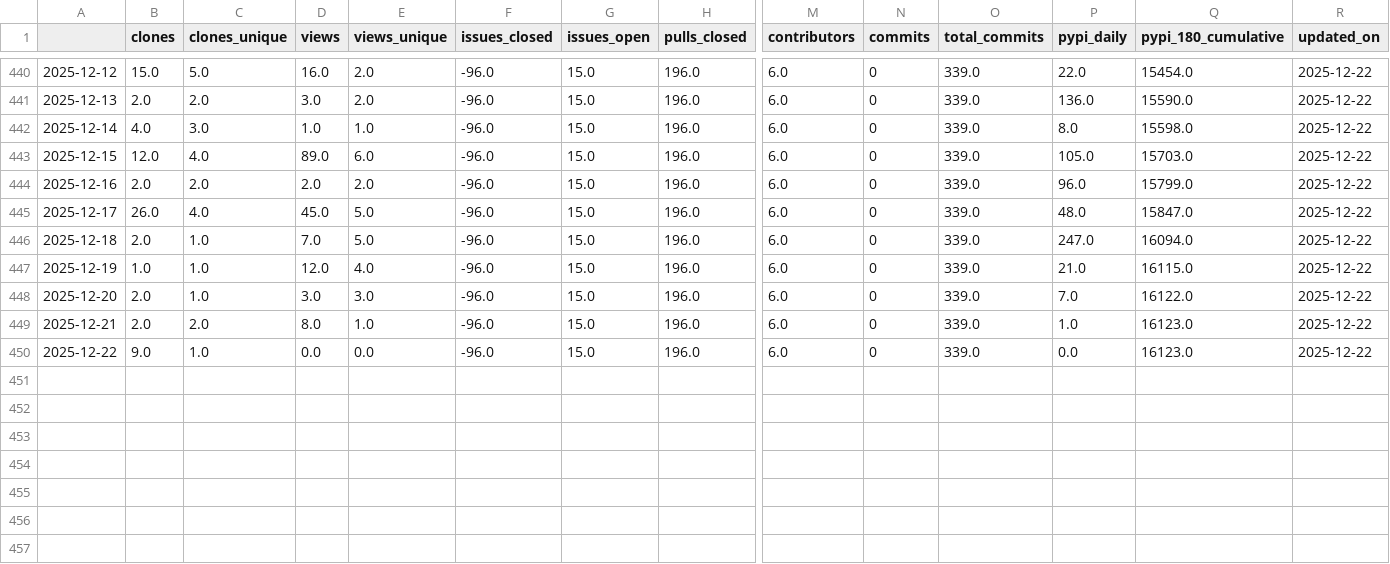
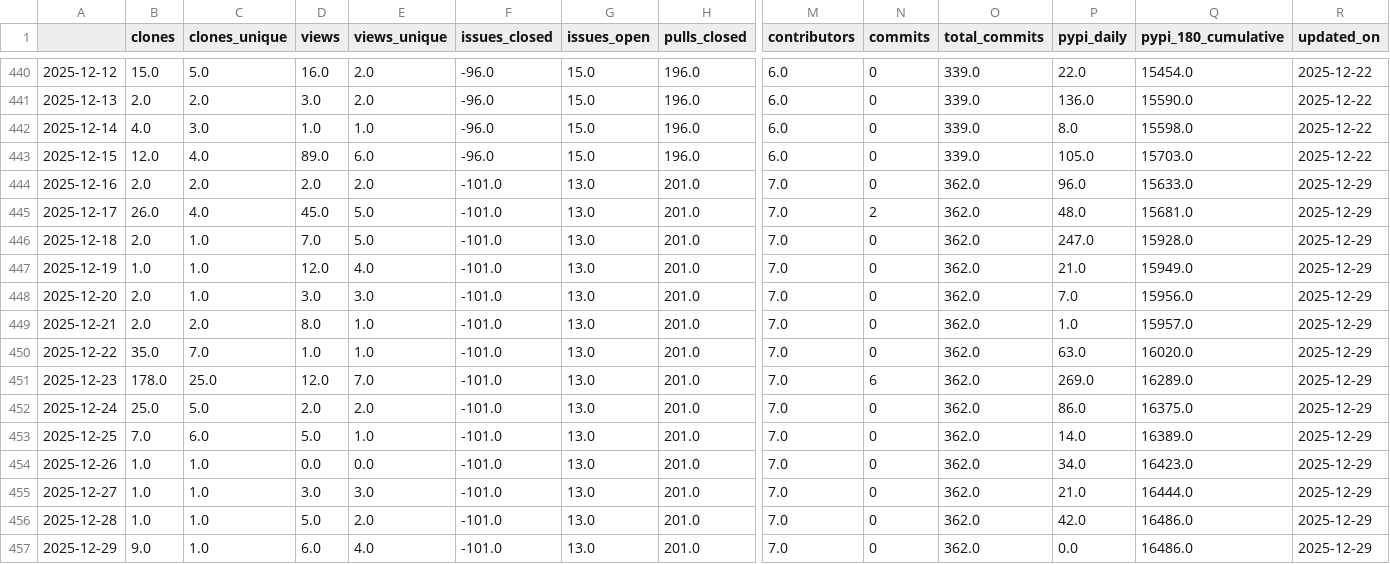
Before and after one commit to RHammond2/osos, a CSV file: data/wombat.csv, drawn as a sheet; only a part is shown, gaps mark what is left out; rows hold the shown columns only; the diff names each change by its address in the sheet, - before the commit and + after, or states it on an @@ line.

Commit message:
update osos data and plots

```diff
--- a/data/wombat.csv
+++ b/data/wombat.csv
-F444:F450 (issues_closed): -96.0
+F444:F450 (issues_closed): -101.0
-G444:G450 (issues_open): 15.0
+G444:G450 (issues_open): 13.0
-H444:H450 (pulls_closed): 196.0
+H444:H450 (pulls_closed): 201.0
-M444:M450 (contributors): 6.0
+M444:M450 (contributors): 7.0
-O444:O450 (total_commits): 339.0
+O444:O450 (total_commits): 362.0
-Q444 (pypi_180_cumulative): 15799.0
+Q444 (pypi_180_cumulative): 15633.0
-R444:R450 (updated_on): 2025-12-22
+R444:R450 (updated_on): 2025-12-29
-N445 (commits): 0
+N445 (commits): 2
-Q445 (pypi_180_cumulative): 15847.0
+Q445 (pypi_180_cumulative): 15681.0
-Q446 (pypi_180_cumulative): 16094.0
+Q446 (pypi_180_cumulative): 15928.0
-Q447 (pypi_180_cumulative): 16115.0
+Q447 (pypi_180_cumulative): 15949.0
-Q448 (pypi_180_cumulative): 16122.0
+Q448 (pypi_180_cumulative): 15956.0
-Q449 (pypi_180_cumulative): 16123.0
+Q449 (pypi_180_cumulative): 15957.0
-B450 (clones): 9.0
+B450 (clones): 35.0
-C450 (clones_unique): 1.0
+C450 (clones_unique): 7.0
-D450 (views): 0.0
+D450 (views): 1.0
-E450 (views_unique): 0.0
+E450 (views_unique): 1.0
-P450 (pypi_daily): 0.0
+P450 (pypi_daily): 63.0
-Q450 (pypi_180_cumulative): 16123.0
+Q450 (pypi_180_cumulative): 16020.0
+row 451: 2025-12-23 | 178.0 | 25.0 | 12.0 | 7.0 | -101.0 | 13.0 | 201.0 | 7.0 | 6 | 362.0 | 269.0 | 16289.0 | 2025-12-29
+row 452: 2025-12-24 | 25.0 | 5.0 | 2.0 | 2.0 | -101.0 | 13.0 | 201.0 | 7.0 | 0 | 362.0 | 86.0 | 16375.0 | 2025-12-29
+row 453: 2025-12-25 | 7.0 | 6.0 | 5.0 | 1.0 | -101.0 | 13.0 | 201.0 | 7.0 | 0 | 362.0 | 14.0 | 16389.0 | 2025-12-29
+row 454: 2025-12-26 | 1.0 | 1.0 | 0.0 | 0.0 | -101.0 | 13.0 | 201.0 | 7.0 | 0 | 362.0 | 34.0 | 16423.0 | 2025-12-29
+row 455: 2025-12-27 | 1.0 | 1.0 | 3.0 | 3.0 | -101.0 | 13.0 | 201.0 | 7.0 | 0 | 362.0 | 21.0 | 16444.0 | 2025-12-29
+row 456: 2025-12-28 | 1.0 | 1.0 | 5.0 | 2.0 | -101.0 | 13.0 | 201.0 | 7.0 | 0 | 362.0 | 42.0 | 16486.0 | 2025-12-29
+row 457: 2025-12-29 | 9.0 | 1.0 | 6.0 | 4.0 | -101.0 | 13.0 | 201.0 | 7.0 | 0 | 362.0 | 0.0 | 16486.0 | 2025-12-29
```
Also changed, not shown: data/coral.csv, data/landbosse.csv, 13 other files.
